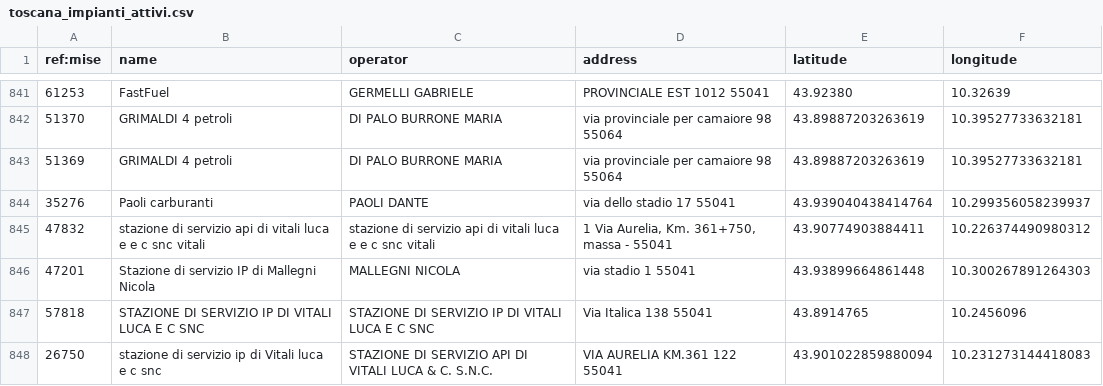
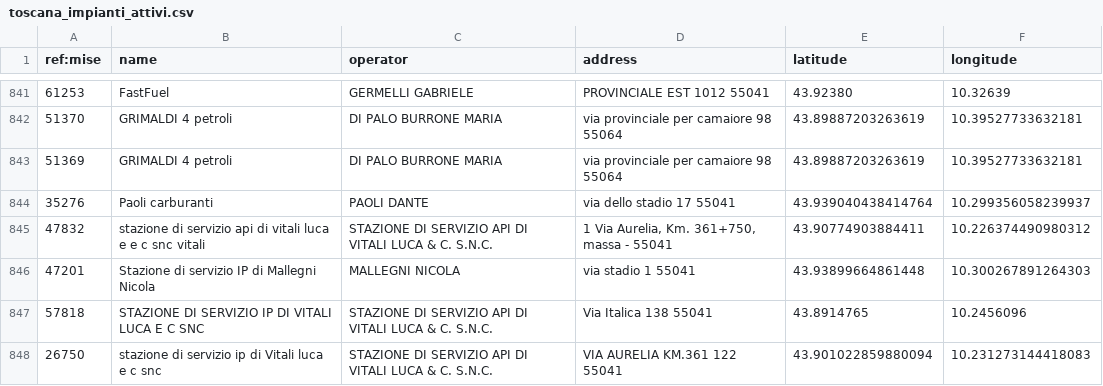
Before and after one commit to ricloy/stazionirifornimento, a CSV file: data/output/Toscana/toscana_impianti_attivi.csv, drawn as a sheet; only a part is shown, gaps mark what is left out; the diff covers the shown part only.

```diff
--- a/data/output/Toscana/toscana_impianti_attivi.csv
+++ b/data/output/Toscana/toscana_impianti_attivi.csv
@@ -844,5 +844,5 @@ ref:mise;name;operator;address;latitude;longitude
 35276;Paoli carburanti;PAOLI DANTE;via dello stadio  17 55041;43.939040438414764;10.299356058239937
-47832;stazione di servizio api di vitali luca e e c snc vitali;stazione di servizio api di vitali luca e e c snc vitali;1 Via Aurelia, Km. 361+750, massa - 55041;43.90774903884411;10.226374490980312
+47832;stazione di servizio api di vitali luca e e c snc vitali;STAZIONE DI SERVIZIO API DI VITALI LUCA & C. S.N.C.;1 Via Aurelia, Km. 361+750, massa - 55041;43.90774903884411;10.226374490980312
 47201;Stazione di servizio IP di Mallegni Nicola;MALLEGNI NICOLA;via stadio 1 55041;43.93899664861448;10.300267891264303
-57818;STAZIONE DI SERVIZIO IP DI VITALI LUCA E C SNC;STAZIONE DI SERVIZIO IP DI VITALI LUCA E C SNC;Via Italica 138  55041;43.8914765;10.2456096
+57818;STAZIONE DI SERVIZIO IP DI VITALI LUCA E C SNC;STAZIONE DI SERVIZIO API DI VITALI LUCA & C. S.N.C.;Via Italica 138  55041;43.8914765;10.2456096
 26750;stazione di servizio ip di Vitali luca e c snc;STAZIONE DI SERVIZIO API DI VITALI LUCA & C. S.N.C.;VIA AURELIA KM.361 122 55041;43.901022859880094;10.231273144418083
```
Also changed, not shown: 4 moved rows and 2 edited cells elsewhere in this file, data/output/Abruzzo/abruzzo_impianti_attivi.csv, 2 other files.
